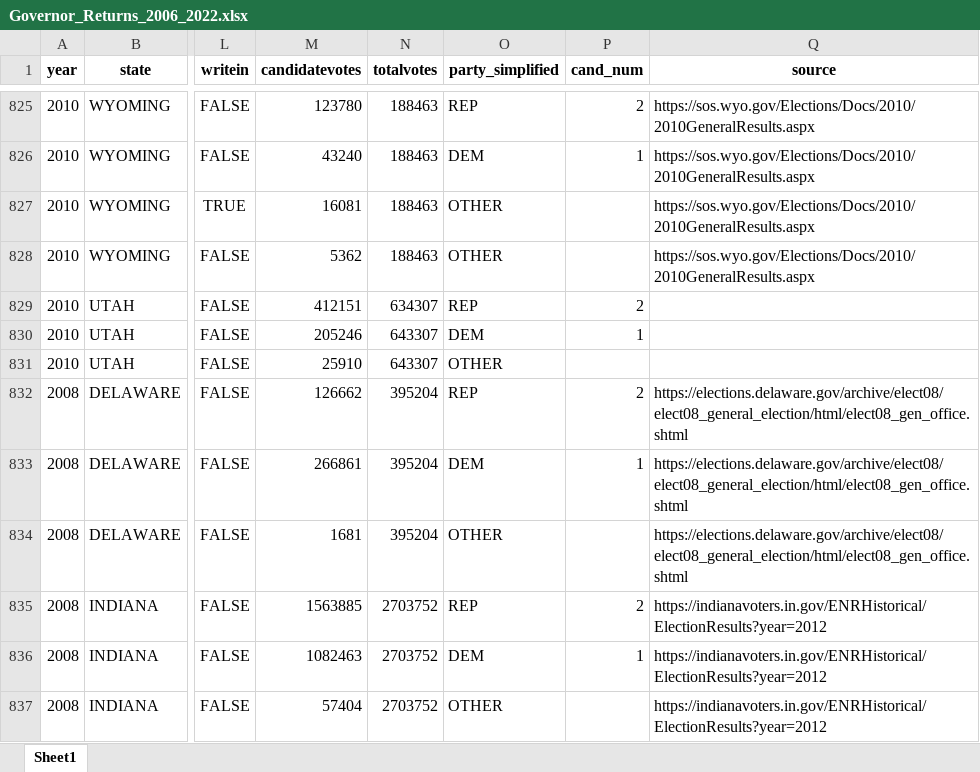
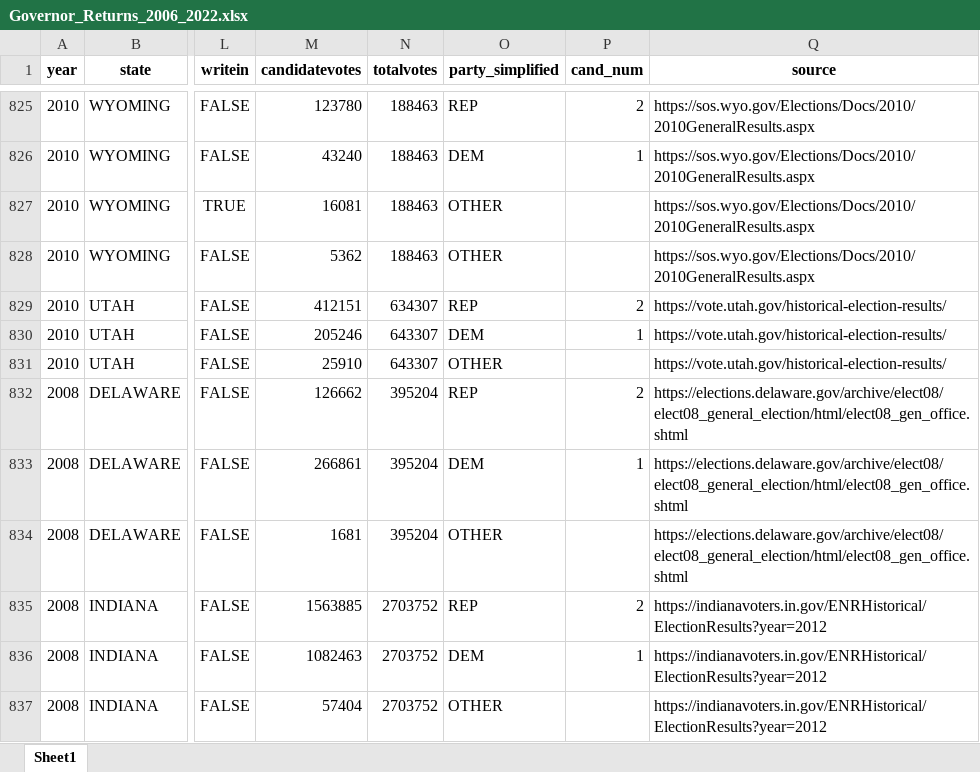
Before and after one commit to jdpru/CES-Accuracy-Analysis, an Excel workbook: data/Benchmarks/Election Returns/Governor_Returns_2006_2022.xlsx, sheet Sheet1, drawn as a sheet; only a part is shown, gaps mark what is left out; values as stored, in another font and other column widths than the file's, no borders; the diff names each change by its address in the sheet, - before the commit and + after, or states it on an @@ line.

```diff
--- a/data/Benchmarks/Election Returns/Governor_Returns_2006_2022.xlsx (sheet Sheet1)
+++ b/data/Benchmarks/Election Returns/Governor_Returns_2006_2022.xlsx (sheet Sheet1)
-Q829:Q831 (source): (empty)
+Q829:Q831 (source): https://vote.utah.gov/historical-election-results/
```
Also changed, not shown: data/Benchmarks/Election Returns/US_House_Returns_2006_2022.xlsx, tables_and_figures/input_tables/national_errors.xlsx, 3 other files.
